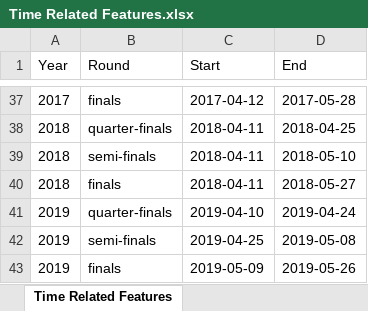
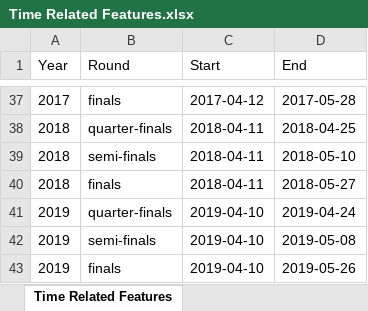
Before and after one commit to braydentang1/NHLPlayoffs, an Excel workbook: Scraping Scripts and Template/Templates/Time Related Features.xlsx, sheet Time Related Features, drawn as a sheet; only a part is shown, gaps mark what is left out; values as stored, in another font and other column widths than the file's, no borders; the diff names each change by its address in the sheet, - before the commit and + after, or states it on an @@ line.

```diff
--- a/Scraping Scripts and Template/Templates/Time Related Features.xlsx (sheet Time Related Features)
+++ b/Scraping Scripts and Template/Templates/Time Related Features.xlsx (sheet Time Related Features)
-C42 (Start): 2019-04-25
+C42 (Start): 2019-04-10
-C43 (Start): 2019-05-09
+C43 (Start): 2019-04-10
```
Also changed, not shown: 8 other files.
